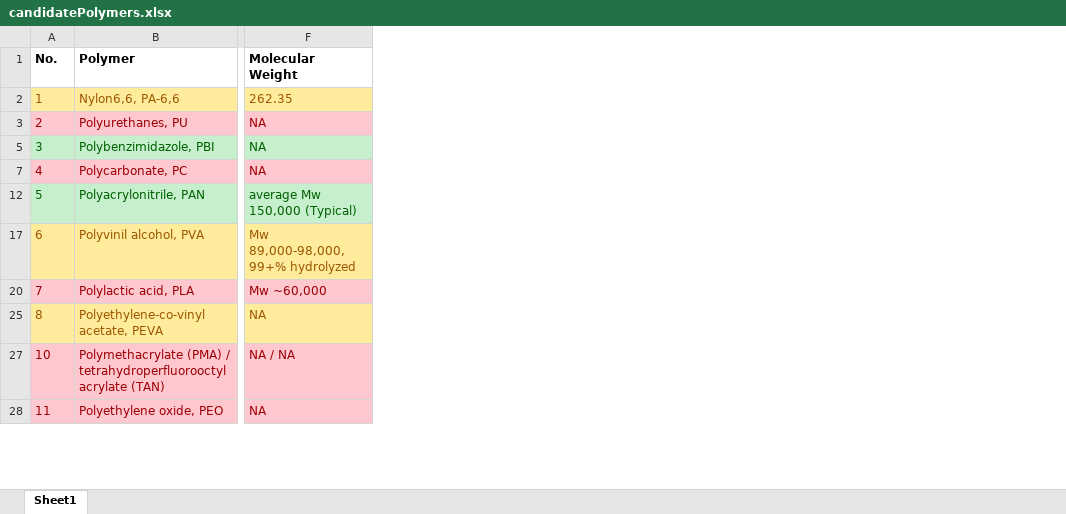
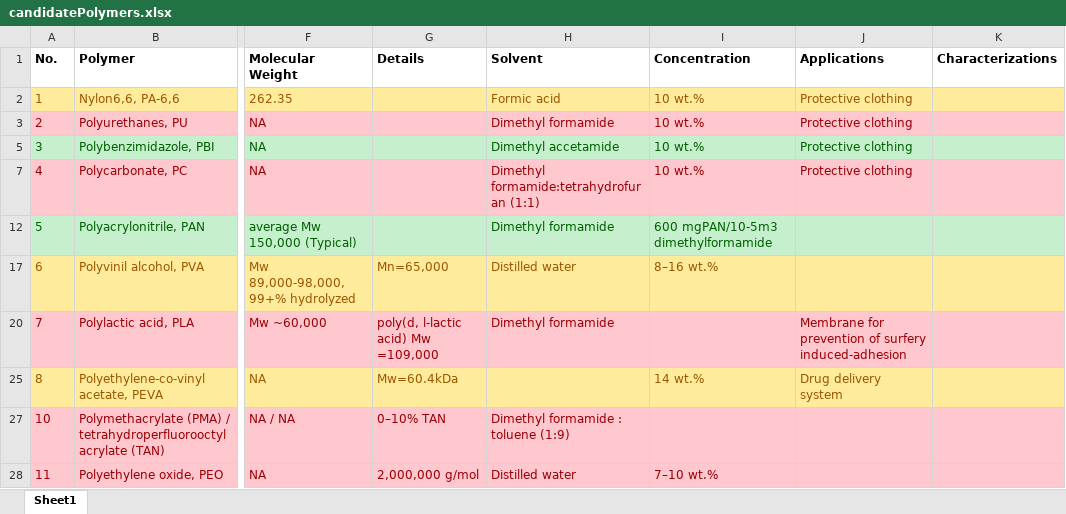
Before and after one commit to KiraSensei13/MNT_ITESM_Thesis, an Excel workbook: candidatePolymers.xlsx, sheet Sheet1, drawn as a sheet; only a part is shown, gaps mark what is left out; values as stored, in another font and other column widths than the file's, no borders; charts and pictures not drawn; the diff covers the shown part only; the diff names each change by its address in the sheet, - before the commit and + after, or states it on an @@ line.

Commit message:
min feature

```diff
--- a/candidatePolymers.xlsx (sheet Sheet1)
+++ b/candidatePolymers.xlsx (sheet Sheet1)
@@ column G (Details) unhidden, rows 17-28: Mn=65,000 | poly(d, l-lactic acid) Mw =109,000 | Mw=60.4kDa | 0–10% TAN | 2,000,000 g/mol @@
@@ column H (Solvent) unhidden, rows 2-28: Formic acid | Dimethyl formamide | Dimethyl accetamide | Dimethyl formamide:tetrahydrofuran (1:1) | Dimethyl formamide | Distilled water | Dimethyl formamide |  | Dimethyl formamide : toluene (1:9) | Distilled water @@
@@ column I (Concentration) unhidden, rows 2-28: 10 wt.% | 10 wt.% | 10 wt.% | 10 wt.% | 600 mgPAN/10-5m3 dimethylformamide | 8–16 wt.% |  | 14 wt.% |  | 7–10 wt.% @@
@@ column J (Applications) unhidden, rows 2-25: Protective clothing | Protective clothing | Protective clothing | Protective clothing |  |  | Membrane for prevention of surfery induced-adhesion | Drug delivery system @@
@@ column K (Characterizations) unhidden, empty @@
```
Also changed, not shown: 1 edited cell elsewhere in this sheet, charts or pictures.
